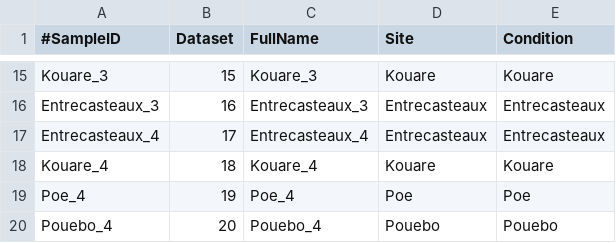
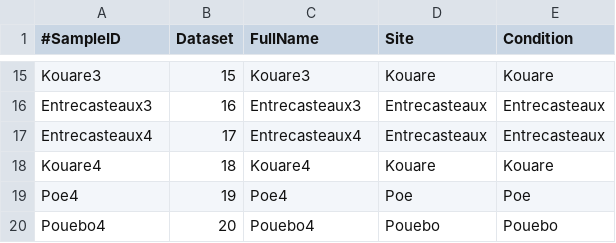
Before and after one commit to PLStenger/eDNA_new_caledonian_lagoon_diversity, a TSV file: 98_database_files/sample-metadata.tsv, drawn as a sheet; only a part is shown, gaps mark what is left out; the diff covers the shown part only; the diff names each change by its address in the sheet, - before the commit and + after, or states it on an @@ line.

Commit message:
Update sample-metadata.tsv

```diff
--- a/98_database_files/sample-metadata.tsv
+++ b/98_database_files/sample-metadata.tsv
-A15 (#SampleID): Kouare_3
+A15 (#SampleID): Kouare3
-C15 (FullName): Kouare_3
+C15 (FullName): Kouare3
-A16 (#SampleID): Entrecasteaux_3
+A16 (#SampleID): Entrecasteaux3
-C16 (FullName): Entrecasteaux_3
+C16 (FullName): Entrecasteaux3
-A17 (#SampleID): Entrecasteaux_4
+A17 (#SampleID): Entrecasteaux4
-C17 (FullName): Entrecasteaux_4
+C17 (FullName): Entrecasteaux4
-A18 (#SampleID): Kouare_4
+A18 (#SampleID): Kouare4
-C18 (FullName): Kouare_4
+C18 (FullName): Kouare4
-A19 (#SampleID): Poe_4
+A19 (#SampleID): Poe4
-C19 (FullName): Poe_4
+C19 (FullName): Poe4
-A20 (#SampleID): Pouebo_4
+A20 (#SampleID): Pouebo4
-C20 (FullName): Pouebo_4
+C20 (FullName): Pouebo4
```
Also changed, not shown: 32 edited cells elsewhere in this file.
